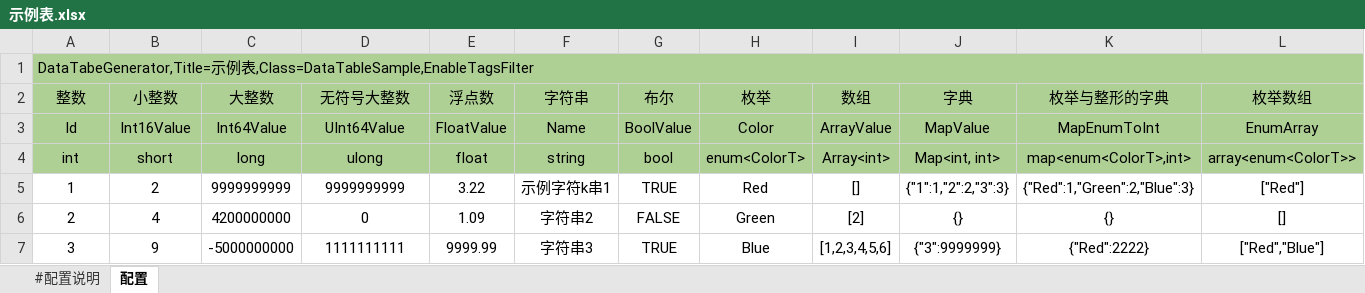
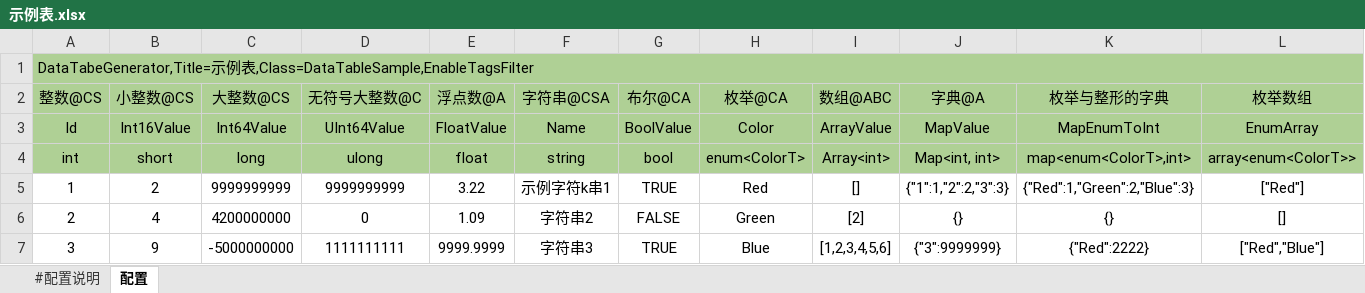
Before and after one commit to ChronosGames/DataTables, an Excel workbook: sandbox/ConsoleApp/示例表.xlsx, sheet 配置, drawn as a sheet; values as stored, in another font and other column widths than the file's, no borders; table styles not drawn; removed rows and columns are numbered as before the commit, all else as after; the diff names each change by its address in the sheet, - before the commit and + after, or states it on an @@ line.

```diff
--- a/sandbox/ConsoleApp/示例表.xlsx (sheet 配置)
+++ b/sandbox/ConsoleApp/示例表.xlsx (sheet 配置)
-row 2: 整数 | 小整数 | 大整数 | 无符号大整数 | 浮点数 | 字符串 | 布尔 | 枚举 | 数组 | 字典 | 枚举与整形的字典 | 枚举数组
+row 2: 整数@CS | 小整数@CS | 大整数@CS | 无符号大整数@C | 浮点数@A | 字符串@CSA | 布尔@CA | 枚举@CA | 数组@ABC | 字典@A | 枚举与整形的字典 | 枚举数组
-E7: 9999.99
+E7: 9999.9999
```
Also changed, not shown: 5 other files.
